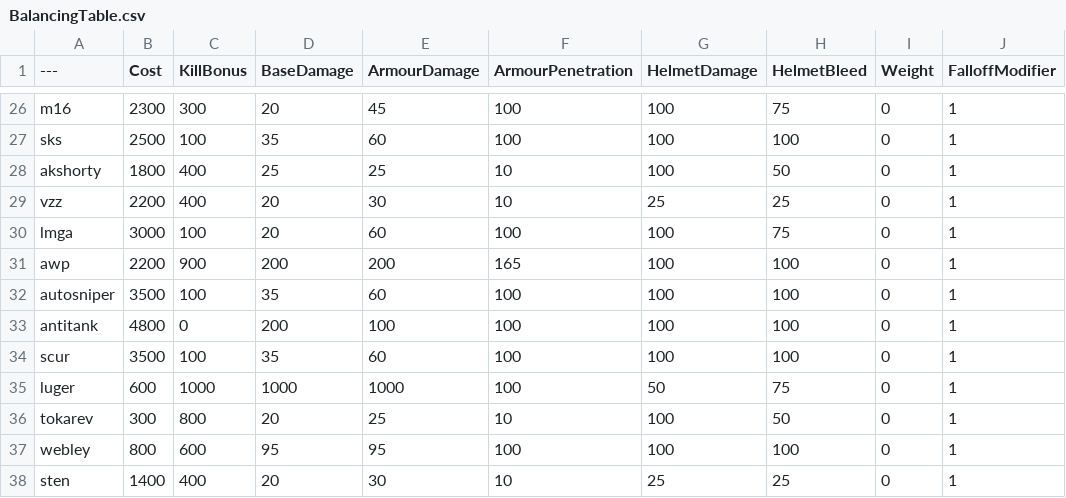
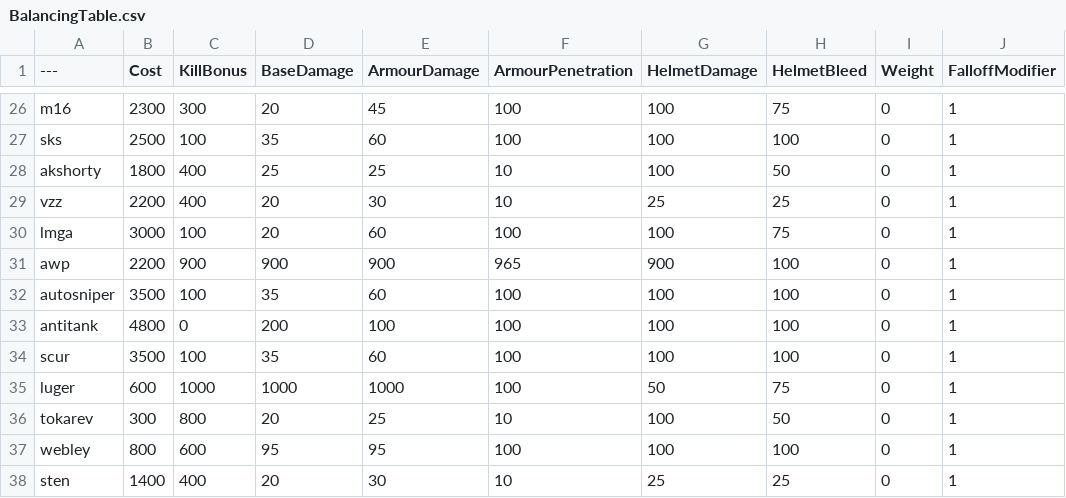
Before and after one commit to da21m/BalancingTable, a CSV file: BalancingTable.csv, drawn as a sheet; only a part is shown, gaps mark what is left out; the diff names each change by its address in the sheet, - before the commit and + after, or states it on an @@ line.

Commit message:
Update BalancingTable.csv

```diff
--- a/BalancingTable.csv
+++ b/BalancingTable.csv
-D31 (BaseDamage): 200
+D31 (BaseDamage): 900
-E31 (ArmourDamage): 200
+E31 (ArmourDamage): 900
-F31 (ArmourPenetration): 165
+F31 (ArmourPenetration): 965
-G31 (HelmetDamage): 100
+G31 (HelmetDamage): 900
```
